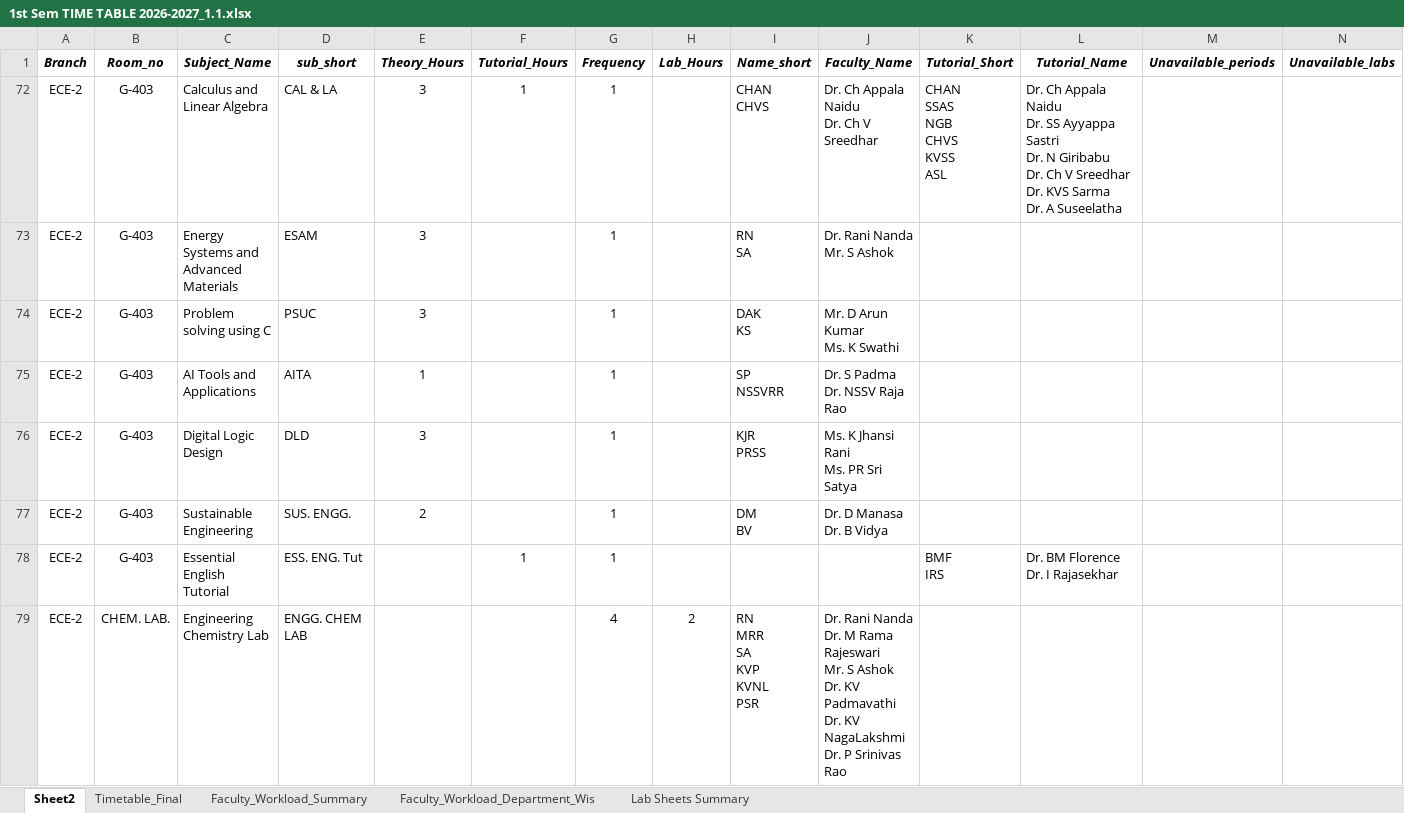
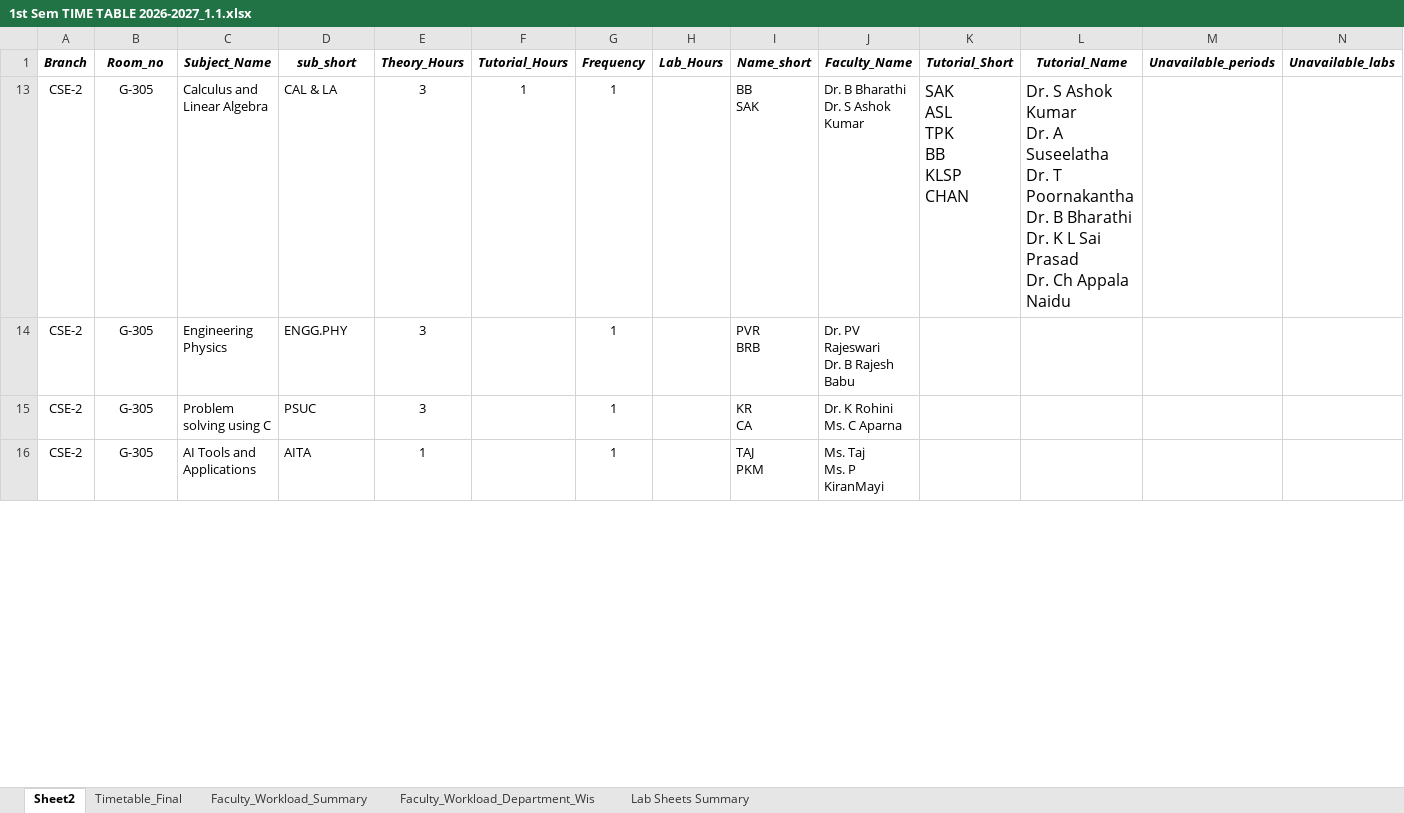
Before and after one commit to saran-neralla7/tt-analytics, an Excel workbook: timetables/1st Sem TIME TABLE 2026-2027_1.1.xlsx, sheet Sheet2, drawn as a sheet; only a part is shown; values as stored, in another font and other column widths than the file's, no borders; removed rows and columns are numbered as before the commit, all else as after; ↵ is a line break in a cell; the diff covers the shown part only; the diff names each change by its address in the sheet, - before the commit and + after, or states it on an @@ line.

Commit message:
Fix text overlap on large screens by removing collapsed cell height, and sync all timetables from updated Excel file

```diff
--- a/timetables/1st Sem TIME TABLE 2026-2027_1.1.xlsx (sheet Sheet2)
+++ b/timetables/1st Sem TIME TABLE 2026-2027_1.1.xlsx (sheet Sheet2)
-A13 (Branch): ECE-2
+A13 (Branch): CSE-2
-B13 (Room_no): G-403
+B13 (Room_no): G-305
-I13 (Name_short): CHAN ↵ CHVS
+I13 (Name_short): BB ↵ SAK
-J13 (Faculty_Name): Dr. Ch Appala Naidu ↵ Dr. Ch V Sreedhar
+J13 (Faculty_Name): Dr. B Bharathi ↵ Dr. S Ashok Kumar
-K13 (Tutorial_Short): CHAN ↵ SSAS ↵ NGB ↵ CHVS ↵ KVSS ↵ ASL
+K13 (Tutorial_Short): SAK ↵ ASL ↵ TPK ↵ BB ↵ KLSP ↵ CHAN
@@ K13:L13 text size: larger @@
-L13 (Tutorial_Name): Dr. Ch Appala Naidu ↵ Dr. SS Ayyappa Sastri ↵ Dr. N Giribabu ↵ Dr. Ch V Sreedhar ↵ Dr. KVS Sarma ↵ Dr. A Suseelatha
+L13 (Tutorial_Name): Dr. S Ashok Kumar ↵ Dr. A Suseelatha ↵ Dr. T Poornakantha ↵ Dr. B Bharathi ↵ Dr. K L Sai Prasad ↵ Dr. Ch Appala Naidu
@@ row 73 hidden: ECE-2 | G-403 | Energy Systems and Advanced Materials | ESAM | 3 |  | 1 |  | RN ↵ SA | Dr. Rani Nanda ↵ Mr. S Ashok @@
@@ row 14 unhidden: CSE-2 | G-305 | Engineering Physics | ENGG.PHY | 3 |  | 1 |  | PVR ↵ BRB | Dr. PV Rajeswari ↵ Dr. B Rajesh Babu @@
-A15:A16 (Branch): ECE-2
+A15:A16 (Branch): CSE-2
-B15:B16 (Room_no): G-403
+B15:B16 (Room_no): G-305
-I15 (Name_short): DAK ↵ KS
+I15 (Name_short): KR ↵ CA
-J15 (Faculty_Name): Mr. D Arun Kumar ↵ Ms. K Swathi
+J15 (Faculty_Name): Dr. K Rohini ↵ Ms. C Aparna
-I16 (Name_short): SP ↵ NSSVRR
+I16 (Name_short): TAJ ↵ PKM
-J16 (Faculty_Name): Dr. S Padma ↵ Dr. NSSV Raja Rao
+J16 (Faculty_Name): Ms. Taj ↵ Ms. P KiranMayi
@@ row 76 hidden: ECE-2 | G-403 | Digital Logic Design | DLD | 3 |  | 1 |  | KJR ↵ PRSS | Ms. K Jhansi Rani ↵ Ms. PR Sri Satya @@
@@ row 77 hidden: ECE-2 | G-403 | Sustainable Engineering | SUS. ENGG. | 2 |  | 1 |  | DM ↵ BV | Dr. D Manasa ↵ Dr. B Vidya @@
@@ row 78 hidden: ECE-2 | G-403 | Essential English Tutorial | ESS. ENG. Tut |  | 1 | 1 |  |  |  | BMF ↵ IRS | Dr. BM Florence ↵ Dr. I Rajasekhar @@
@@ row 79 hidden: ECE-2 | CHEM. LAB. | Engineering Chemistry Lab | ENGG. CHEM LAB |  |  | 4 | 2 | RN ↵ MRR ↵ SA ↵ KVP ↵ KVNL ↵ PSR | Dr. Rani Nanda ↵ Dr. M Rama Rajeswari ↵ Mr. S Ashok ↵ Dr. KV Padmavathi ↵ Dr. KV NagaLakshmi ↵ Dr. P Srinivas Rao @@
```
Also changed, not shown: 7 hidden or unhidden rows and 7 edited cells elsewhere in this sheet, sheet Timetable_Final, hidden cells, 4 other files.
